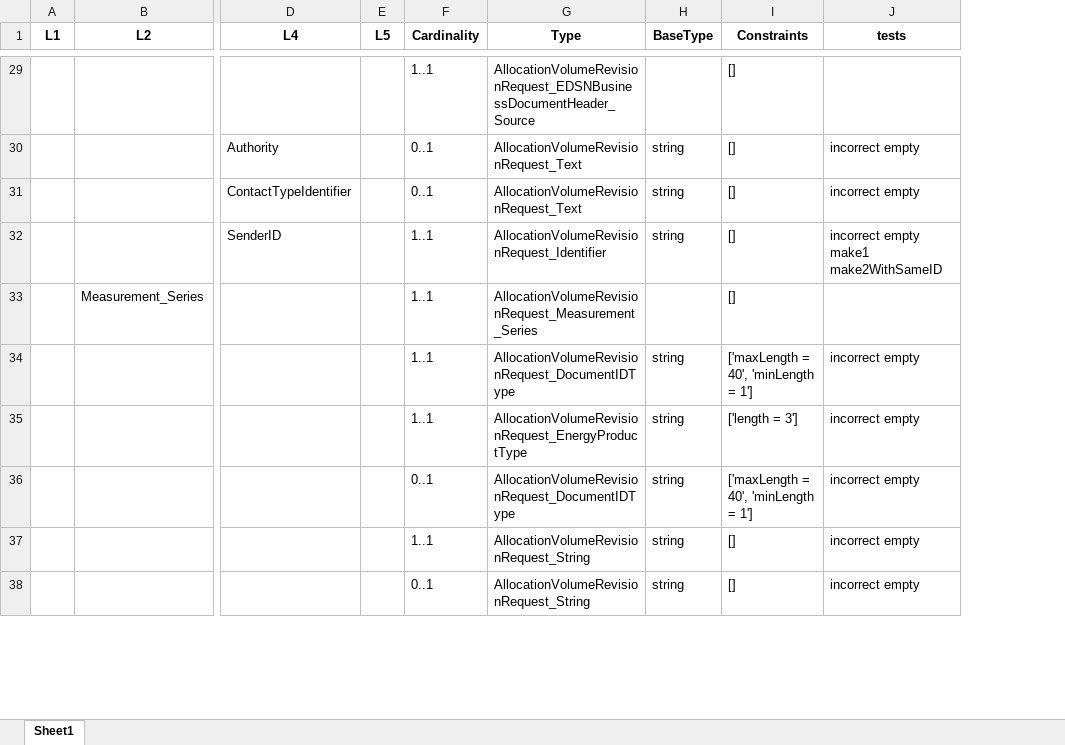
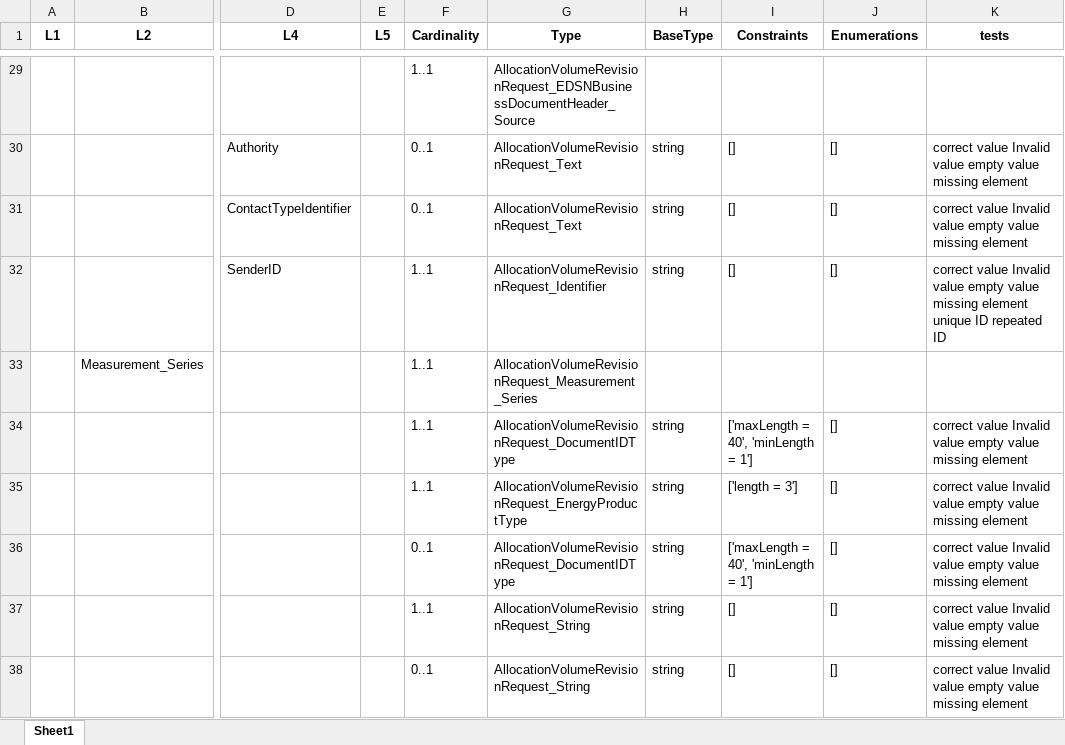
Before and after one commit to IvanWeissPol/xsd-converter, an Excel workbook: excel/mesage_details/mesage_details_AllocationVolumeRevisionRequest_1p0.xlsx, sheet Sheet1, drawn as a sheet; only a part is shown, gaps mark what is left out; values as stored, in another font and other column widths than the file's, no borders; addresses are those after the commit; the diff covers the shown part only; the diff names each change by its address in the sheet, - before the commit and + after, or states it on an @@ line.

```diff
--- a/excel/mesage_details/mesage_details_AllocationVolumeRevisionRequest_1p0.xlsx (sheet Sheet1)
+++ b/excel/mesage_details/mesage_details_AllocationVolumeRevisionRequest_1p0.xlsx (sheet Sheet1)
+column J (Enumerations), rows 30-38: [] | [] | [] |  | [] | [] | [] | [] | []
-I29 (Constraints): []
+I29 (Constraints): (empty)
-K30:K31 (tests): incorrect empty
+K30:K31 (tests): correct value Invalid value empty value missing element
-K32 (tests): incorrect empty make1 make2WithSameID
+K32 (tests): correct value Invalid value empty value missing element unique ID repeated ID
-I33 (Constraints): []
+I33 (Constraints): (empty)
-K34:K38 (tests): incorrect empty
+K34:K38 (tests): correct value Invalid value empty value missing element
```
Also changed, not shown: 39 edited cells elsewhere in this sheet, 12 other files.
